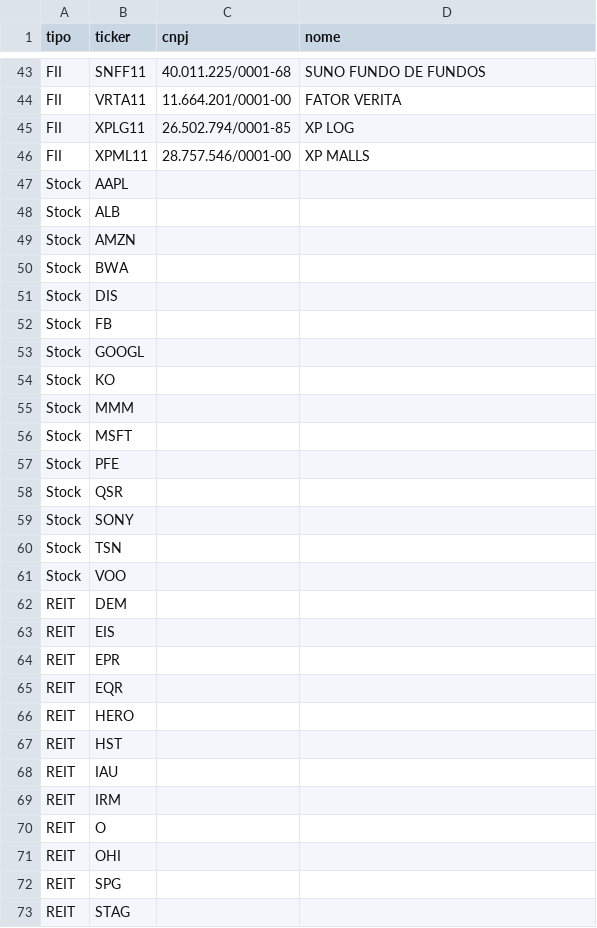
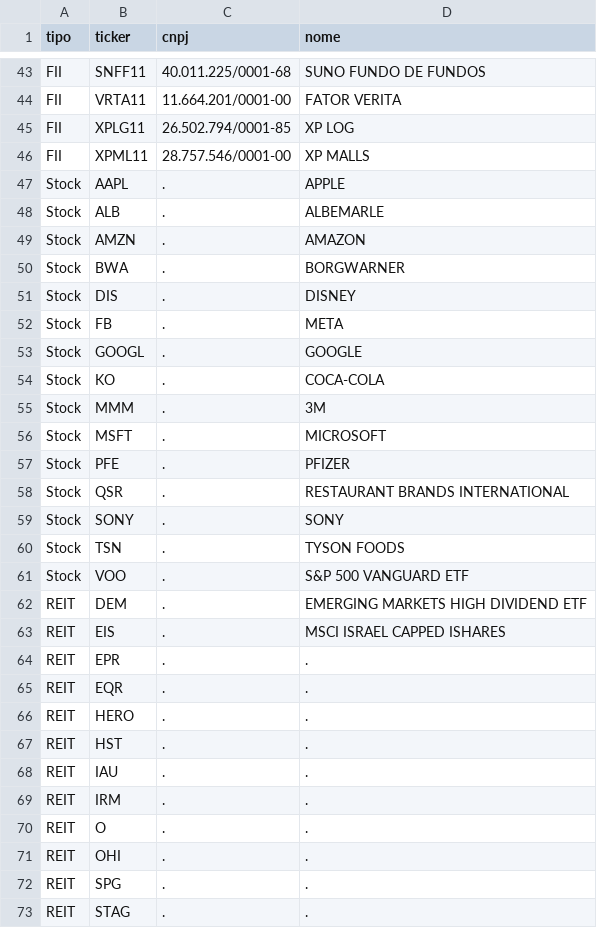
Before and after one commit to renatosts/sql_test, a CSV file: CSV/Empresas.csv, drawn as a sheet; only a part is shown, gaps mark what is left out; the diff covers the shown part only.

Commit message:
Processamento 11/03/2022

```diff
--- a/CSV/Empresas.csv
+++ b/CSV/Empresas.csv
@@ -46,28 +46,28 @@ FII;XPLG11;26.502.794/0001-85;XP LOG
 FII;XPML11;28.757.546/0001-00;XP MALLS
-Stock;AAPL
-Stock;ALB
-Stock;AMZN
-Stock;BWA
-Stock;DIS
-Stock;FB
-Stock;GOOGL
-Stock;KO
-Stock;MMM
-Stock;MSFT
-Stock;PFE
-Stock;QSR
-Stock;SONY
-Stock;TSN
-Stock;VOO
-REIT;DEM
-REIT;EIS
-REIT;EPR
-REIT;EQR
-REIT;HERO
-REIT;HST
-REIT;IAU
-REIT;IRM
-REIT;O
-REIT;OHI
-REIT;SPG
-REIT;STAG
+Stock;AAPL;.;APPLE
+Stock;ALB;.;ALBEMARLE
+Stock;AMZN;.;AMAZON
+Stock;BWA;.;BORGWARNER 
+Stock;DIS;.;DISNEY
+Stock;FB;.;META
+Stock;GOOGL;.;GOOGLE
+Stock;KO;.;COCA-COLA
+Stock;MMM;.;3M
+Stock;MSFT;.;MICROSOFT
+Stock;PFE;.;PFIZER
+Stock;QSR;.;RESTAURANT BRANDS INTERNATIONAL
+Stock;SONY;.;SONY
+Stock;TSN;.;TYSON FOODS
+Stock;VOO;.;S&P 500 VANGUARD ETF
+REIT;DEM;.;EMERGING MARKETS HIGH DIVIDEND ETF
+REIT;EIS;.;MSCI ISRAEL CAPPED ISHARES
+REIT;EPR;.;.
+REIT;EQR;.;.
+REIT;HERO;.;.
+REIT;HST;.;.
+REIT;IAU;.;.
+REIT;IRM;.;.
+REIT;O;.;.
+REIT;OHI;.;.
+REIT;SPG;.;.
+REIT;STAG;.;.
```
Also changed, not shown: 5 edited cells elsewhere in this file.
